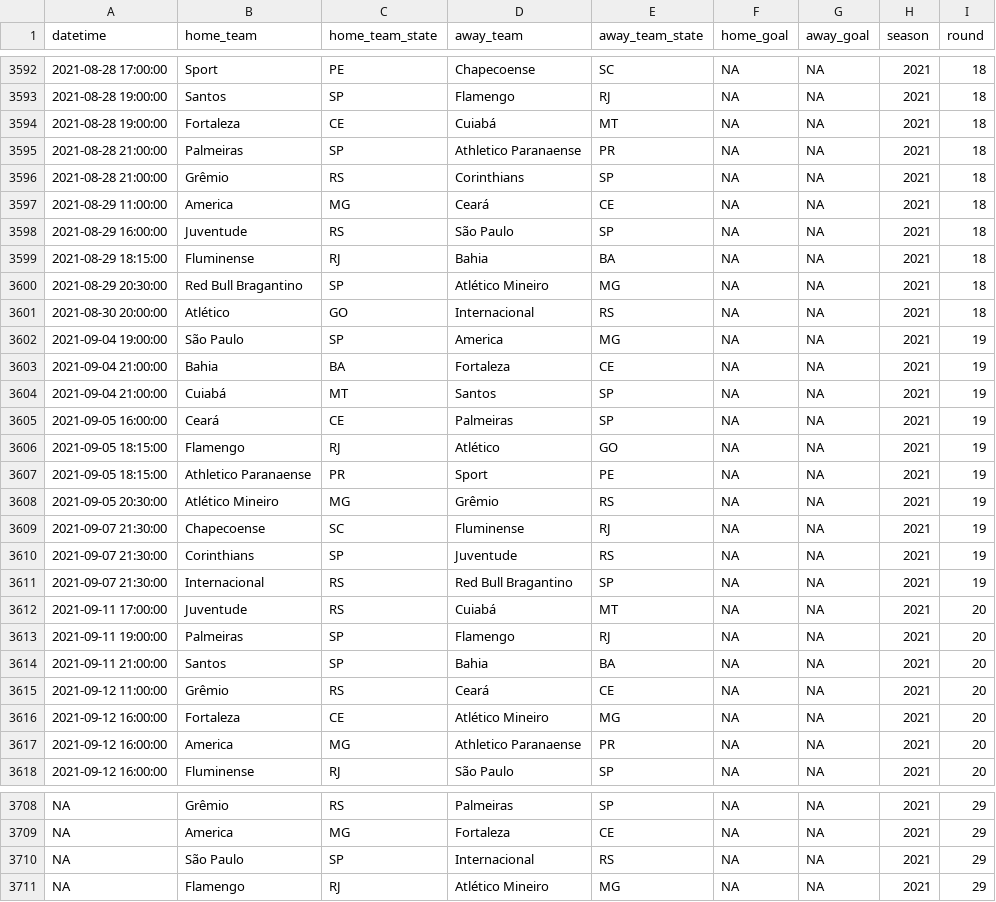
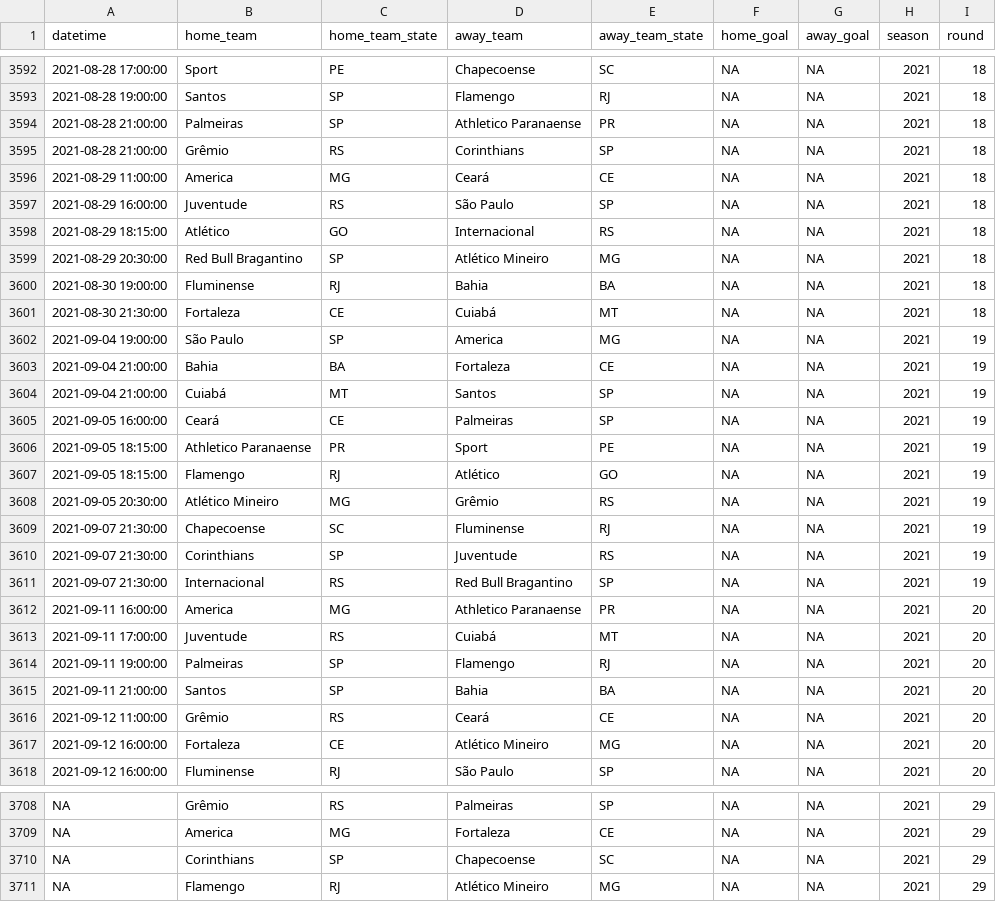
Before and after one commit to ricardo-mattoss/Brazilian-Soccer-Data, a CSV file: Data/Brasileirao_Matches.csv, drawn as a sheet; only a part is shown, gaps mark what is left out; removed rows and columns are numbered as before the commit, all else as after; the diff covers the shown part only; the diff names each change by its address in the sheet, - before the commit and + after, or states it on an @@ line.

```diff
--- a/Data/Brasileirao_Matches.csv
+++ b/Data/Brasileirao_Matches.csv
-row 3594: 2021-08-28 19:00:00 | Fortaleza | CE | Cuiabá | MT | NA | NA | 2021 | 18
-B3598 (home_team): Fluminense
+B3598 (home_team): Atlético
-C3598 (home_team_state): RJ
+C3598 (home_team_state): GO
-D3598 (away_team): Bahia
+D3598 (away_team): Internacional
-E3598 (away_team_state): BA
+E3598 (away_team_state): RS
+row 3600: 2021-08-30 19:00:00 | Fluminense | RJ | Bahia | BA | NA | NA | 2021 | 18
-A3601 (datetime): 2021-08-30 20:00:00
+A3601 (datetime): 2021-08-30 21:30:00
-B3601 (home_team): Atlético
+B3601 (home_team): Fortaleza
-C3601 (home_team_state): GO
+C3601 (home_team_state): CE
-D3601 (away_team): Internacional
+D3601 (away_team): Cuiabá
-E3601 (away_team_state): RS
+E3601 (away_team_state): MT
@@ row 3607 moved to row 3606: 2021-09-05 18:15:00 @@
+row 3612: 2021-09-11 16:00:00 | America | MG | Athletico Paranaense | PR | NA | NA | 2021 | 20
-row 3617: 2021-09-12 16:00:00 | America | MG | Athletico Paranaense | PR | NA | NA | 2021 | 20
@@ row 3710 moved to row 3702: NA @@
@@ row 3702 moved to row 3710: NA @@
```
Also changed, not shown: 1 added row, 1 removed row, 28 moved rows and 2 edited cells elsewhere in this file.
